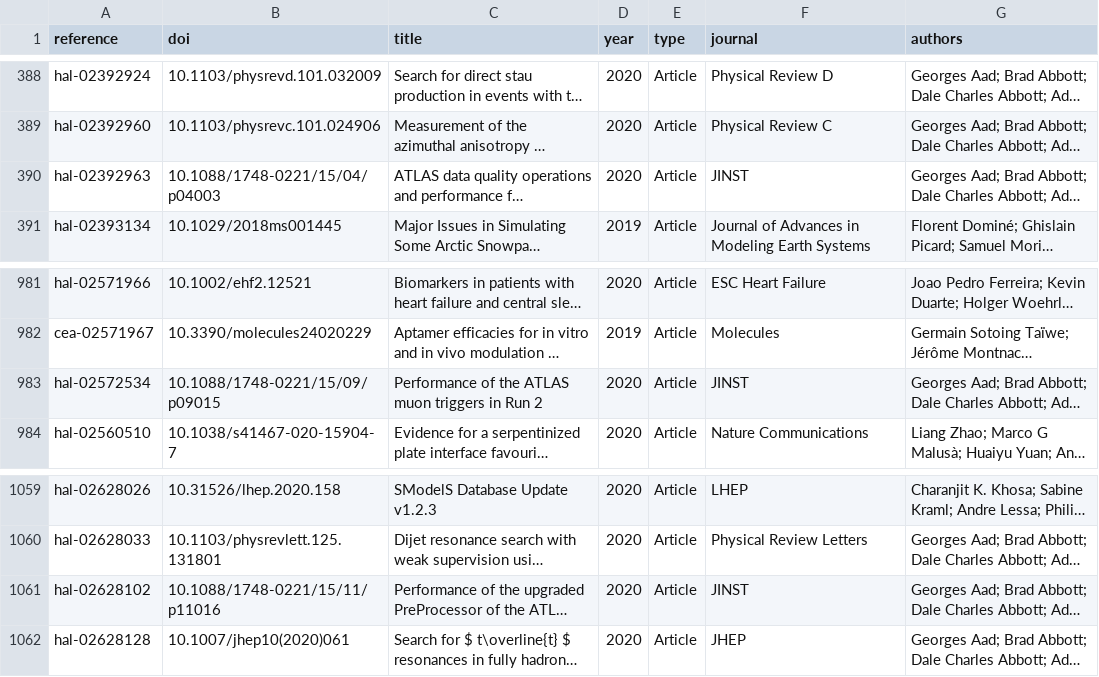
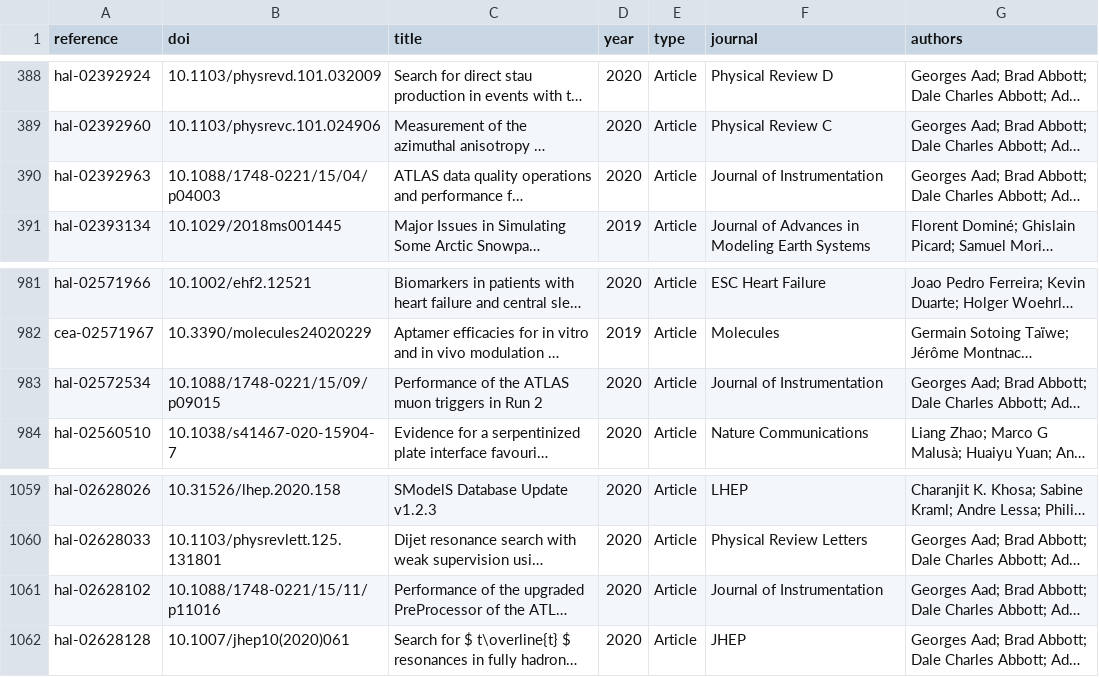
Before and after one commit to berch-t/uga-dashboard, a CSV file: data/internal/publications.csv, drawn as a sheet; only a part is shown, gaps mark what is left out; long unchanged cells end in …; the diff names each change by its address in the sheet, - before the commit and + after, or states it on an @@ line.

```diff
--- a/data/internal/publications.csv
+++ b/data/internal/publications.csv
-F390 (journal): JINST
+F390 (journal): Journal of Instrumentation
-F983 (journal): JINST
+F983 (journal): Journal of Instrumentation
-F1061 (journal): JINST
+F1061 (journal): Journal of Instrumentation
```
Also changed, not shown: 9 other files.
